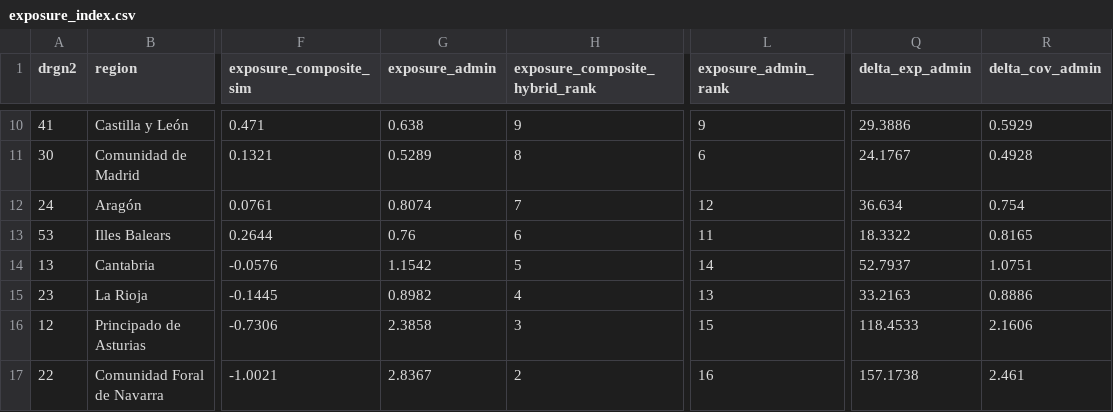
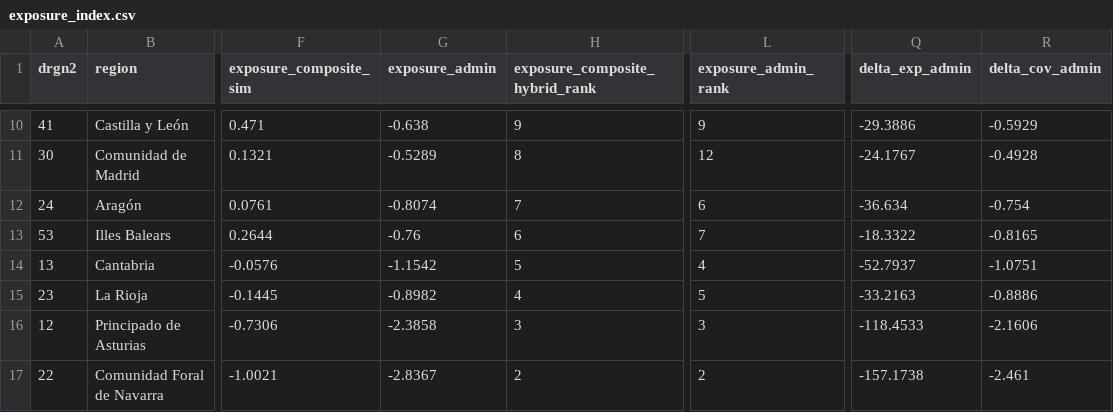
Before and after one commit to DianaElisa02/IMVmasterthesis, a CSV file: output/exposure/exposure_index.csv, drawn as a sheet; only a part is shown, gaps mark what is left out; the diff covers the shown part only; the diff names each change by its address in the sheet, - before the commit and + after, or states it on an @@ line.

Commit message:
went back to the original exposure specification for the administrative data

```diff
--- a/output/exposure/exposure_index.csv
+++ b/output/exposure/exposure_index.csv
-G10 (exposure_admin): 0.638
+G10 (exposure_admin): -0.638
-Q10 (delta_exp_admin): 29.3886
+Q10 (delta_exp_admin): -29.3886
-R10 (delta_cov_admin): 0.5929
+R10 (delta_cov_admin): -0.5929
-G11 (exposure_admin): 0.5289
+G11 (exposure_admin): -0.5289
-L11 (exposure_admin_rank): 6
+L11 (exposure_admin_rank): 12
-Q11 (delta_exp_admin): 24.1767
+Q11 (delta_exp_admin): -24.1767
-R11 (delta_cov_admin): 0.4928
+R11 (delta_cov_admin): -0.4928
-G12 (exposure_admin): 0.8074
+G12 (exposure_admin): -0.8074
-L12 (exposure_admin_rank): 12
+L12 (exposure_admin_rank): 6
-Q12 (delta_exp_admin): 36.634
+Q12 (delta_exp_admin): -36.634
-R12 (delta_cov_admin): 0.754
+R12 (delta_cov_admin): -0.754
-G13 (exposure_admin): 0.76
+G13 (exposure_admin): -0.76
-L13 (exposure_admin_rank): 11
+L13 (exposure_admin_rank): 7
-Q13 (delta_exp_admin): 18.3322
+Q13 (delta_exp_admin): -18.3322
-R13 (delta_cov_admin): 0.8165
+R13 (delta_cov_admin): -0.8165
-G14 (exposure_admin): 1.1542
+G14 (exposure_admin): -1.1542
-L14 (exposure_admin_rank): 14
+L14 (exposure_admin_rank): 4
-Q14 (delta_exp_admin): 52.7937
+Q14 (delta_exp_admin): -52.7937
-R14 (delta_cov_admin): 1.0751
+R14 (delta_cov_admin): -1.0751
-G15 (exposure_admin): 0.8982
+G15 (exposure_admin): -0.8982
-L15 (exposure_admin_rank): 13
+L15 (exposure_admin_rank): 5
-Q15 (delta_exp_admin): 33.2163
+Q15 (delta_exp_admin): -33.2163
-R15 (delta_cov_admin): 0.8886
+R15 (delta_cov_admin): -0.8886
-G16 (exposure_admin): 2.3858
+G16 (exposure_admin): -2.3858
-L16 (exposure_admin_rank): 15
+L16 (exposure_admin_rank): 3
-Q16 (delta_exp_admin): 118.4533
+Q16 (delta_exp_admin): -118.4533
-R16 (delta_cov_admin): 2.1606
+R16 (delta_cov_admin): -2.1606
-G17 (exposure_admin): 2.8367
+G17 (exposure_admin): -2.8367
-L17 (exposure_admin_rank): 16
+L17 (exposure_admin_rank): 2
-Q17 (delta_exp_admin): 157.1738
+Q17 (delta_exp_admin): -157.1738
-R17 (delta_cov_admin): 2.461
+R17 (delta_cov_admin): -2.461
```
Also changed, not shown: 36 edited cells elsewhere in this file, output/exposure/exposure_params.csv, 3 other files.
